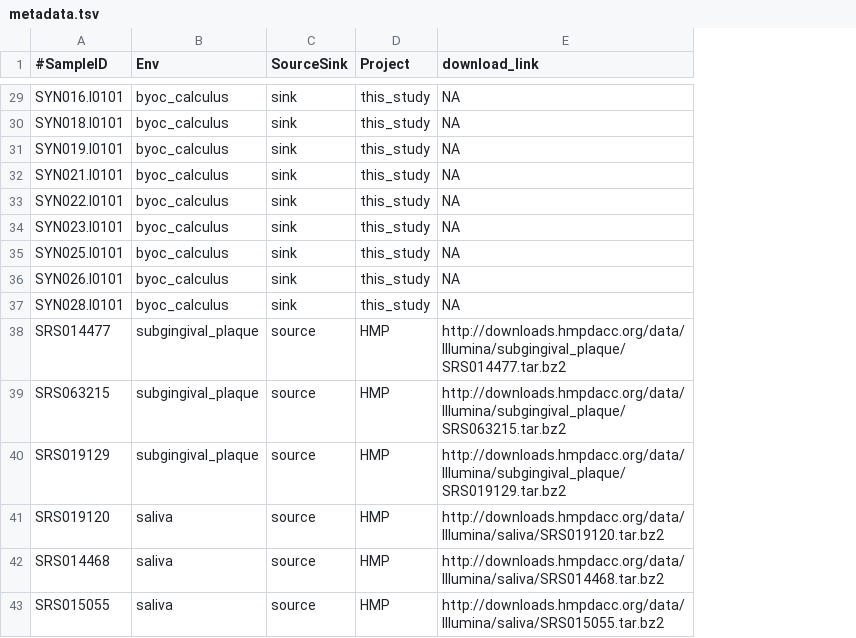
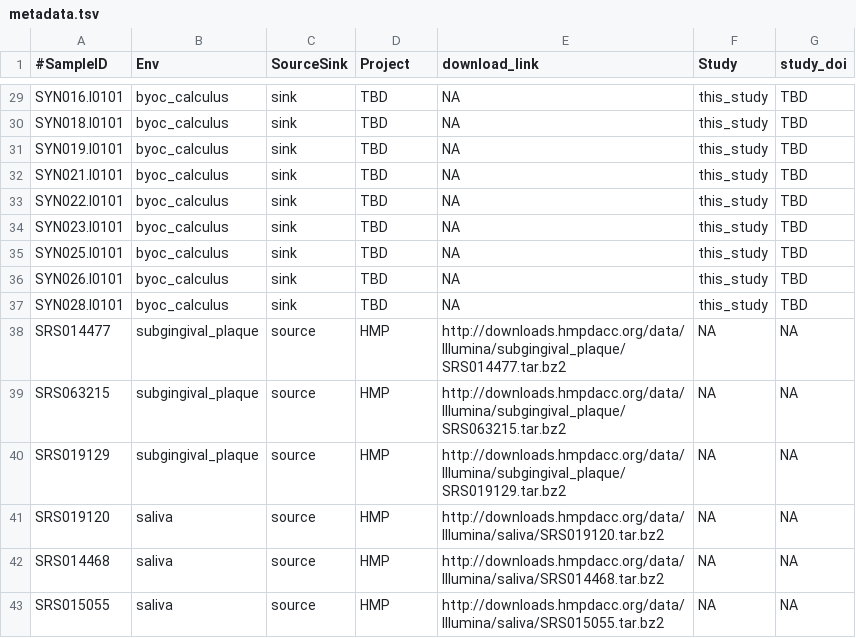
Before and after one commit to bbartholdy/byoc-valid, a TSV file: 01-documentation/metadata.tsv, drawn as a sheet; only a part is shown, gaps mark what is left out; the diff covers the shown part only; the diff names each change by its address in the sheet, - before the commit and + after, or states it on an @@ line.

```diff
--- a/01-documentation/metadata.tsv
+++ b/01-documentation/metadata.tsv
+column F (Study), rows 29-43: this_study | this_study | this_study | this_study | this_study | this_study | this_study | this_study | this_study | NA | NA | NA | NA | NA | NA
+column G (study_doi), rows 29-43: TBD | TBD | TBD | TBD | TBD | TBD | TBD | TBD | TBD | NA | NA | NA | NA | NA | NA
-D29:D37 (Project): this_study
+D29:D37 (Project): TBD
```
Also changed, not shown: 27 edited cells elsewhere in this file.
